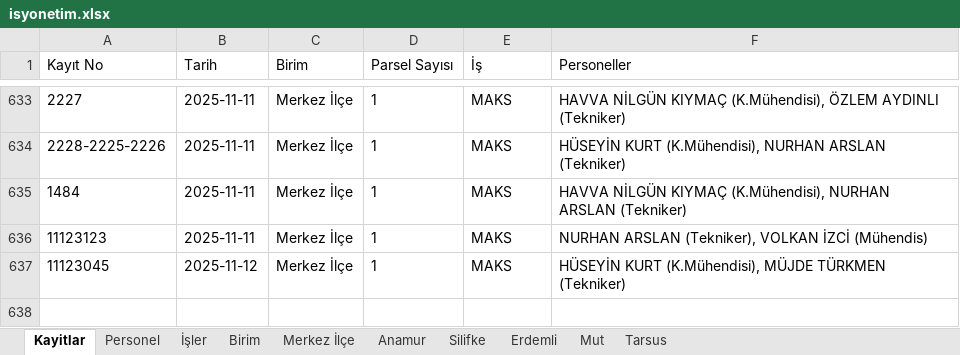
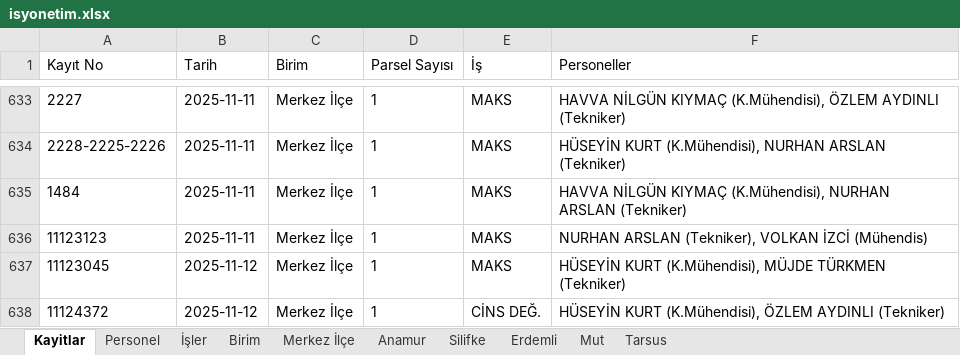
Before and after one commit to gokhangeo/isyonetim, an Excel workbook: isyonetim.xlsx, sheet Kayitlar, drawn as a sheet; only a part is shown, gaps mark what is left out; values as stored, in another font and other column widths than the file's, no borders; the diff names each change by its address in the sheet, - before the commit and + after, or states it on an @@ line.

Commit message:
[Kadastro App] Yeni kayıt eklendi: 11124372

```diff
--- a/isyonetim.xlsx (sheet Kayitlar)
+++ b/isyonetim.xlsx (sheet Kayitlar)
+row 638: 11124372 | 2025-11-12 | Merkez İlçe | 1 | CİNS DEĞ. | HÜSEYİN KURT (K.Mühendisi), ÖZLEM AYDINLI (Tekniker)
```
Also changed, not shown: sheet Merkez İlçe.
